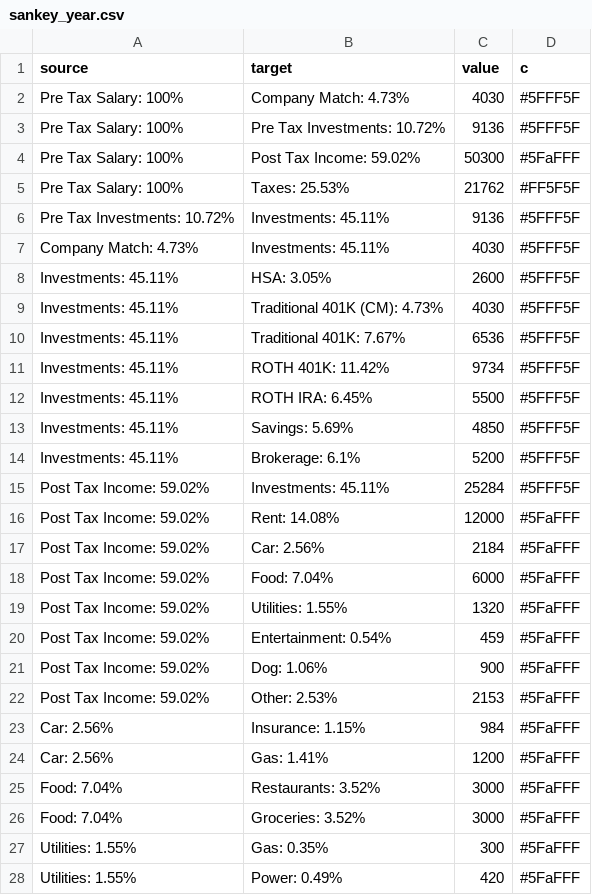
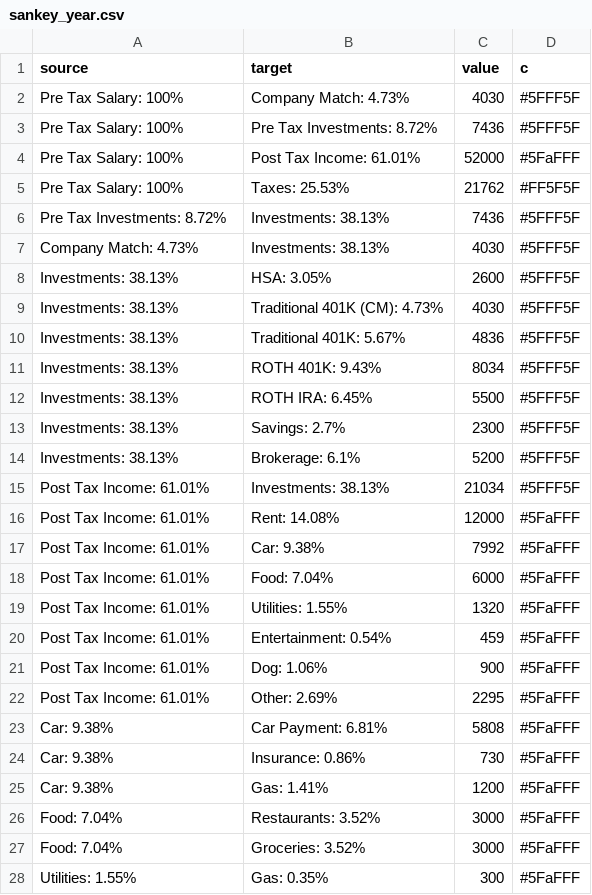
Before and after one commit to jakesmorrison/pandemic, a CSV file: finance/static/finance/csv/sankey_year.csv, drawn as a sheet; only a part is shown; the shorter side is filled out with more unchanged rows.

Commit message:
sankey update

```diff
--- a/finance/static/finance/csv/sankey_year.csv
+++ b/finance/static/finance/csv/sankey_year.csv
@@ -2,24 +2,25 @@ source,target,value,c
 Pre Tax Salary: 100%,Company Match: 4.73%,4030,#5FFF5F
-Pre Tax Salary: 100%,Pre Tax Investments: 10.72%,9136,#5FFF5F
-Pre Tax Salary: 100%,Post Tax Income: 59.02%,50300,#5FaFFF
+Pre Tax Salary: 100%,Pre Tax Investments: 8.72%,7436,#5FFF5F
+Pre Tax Salary: 100%,Post Tax Income: 61.01%,52000,#5FaFFF
 Pre Tax Salary: 100%,Taxes: 25.53%,21762,#FF5F5F
-Pre Tax Investments: 10.72%,Investments: 45.11%,9136,#5FFF5F
-Company Match: 4.73%,Investments: 45.11%,4030,#5FFF5F
-Investments: 45.11%,HSA: 3.05%,2600,#5FFF5F
-Investments: 45.11%,Traditional 401K (CM): 4.73%,4030,#5FFF5F
-Investments: 45.11%,Traditional 401K: 7.67%,6536,#5FFF5F
-Investments: 45.11%,ROTH 401K: 11.42%,9734,#5FFF5F
-Investments: 45.11%,ROTH IRA: 6.45%,5500,#5FFF5F
-Investments: 45.11%,Savings: 5.69%,4850,#5FFF5F
-Investments: 45.11%,Brokerage: 6.1%,5200,#5FFF5F
-Post Tax Income: 59.02%,Investments: 45.11%,25284,#5FFF5F
-Post Tax Income: 59.02%,Rent: 14.08%,12000,#5FaFFF
-Post Tax Income: 59.02%,Car: 2.56%,2184,#5FaFFF
-Post Tax Income: 59.02%,Food: 7.04%,6000,#5FaFFF
-Post Tax Income: 59.02%,Utilities: 1.55%,1320,#5FaFFF
-Post Tax Income: 59.02%,Entertainment: 0.54%,459,#5FaFFF
-Post Tax Income: 59.02%,Dog: 1.06%,900,#5FaFFF
-Post Tax Income: 59.02%,Other: 2.53%,2153,#5FaFFF
-Car: 2.56%,Insurance: 1.15%,984,#5FaFFF
-Car: 2.56%,Gas: 1.41%,1200,#5FaFFF
+Pre Tax Investments: 8.72%,Investments: 38.13%,7436,#5FFF5F
+Company Match: 4.73%,Investments: 38.13%,4030,#5FFF5F
+Investments: 38.13%,HSA: 3.05%,2600,#5FFF5F
+Investments: 38.13%,Traditional 401K (CM): 4.73%,4030,#5FFF5F
+Investments: 38.13%,Traditional 401K: 5.67%,4836,#5FFF5F
+Investments: 38.13%,ROTH 401K: 9.43%,8034,#5FFF5F
+Investments: 38.13%,ROTH IRA: 6.45%,5500,#5FFF5F
+Investments: 38.13%,Savings: 2.7%,2300,#5FFF5F
+Investments: 38.13%,Brokerage: 6.1%,5200,#5FFF5F
+Post Tax Income: 61.01%,Investments: 38.13%,21034,#5FFF5F
+Post Tax Income: 61.01%,Rent: 14.08%,12000,#5FaFFF
+Post Tax Income: 61.01%,Car: 9.38%,7992,#5FaFFF
+Post Tax Income: 61.01%,Food: 7.04%,6000,#5FaFFF
+Post Tax Income: 61.01%,Utilities: 1.55%,1320,#5FaFFF
+Post Tax Income: 61.01%,Entertainment: 0.54%,459,#5FaFFF
+Post Tax Income: 61.01%,Dog: 1.06%,900,#5FaFFF
+Post Tax Income: 61.01%,Other: 2.69%,2295,#5FaFFF
+Car: 9.38%,Car Payment: 6.81%,5808,#5FaFFF
+Car: 9.38%,Insurance: 0.86%,730,#5FaFFF
+Car: 9.38%,Gas: 1.41%,1200,#5FaFFF
 Food: 7.04%,Restaurants: 3.52%,3000,#5FaFFF
```
Also changed, not shown: 1 other file.
